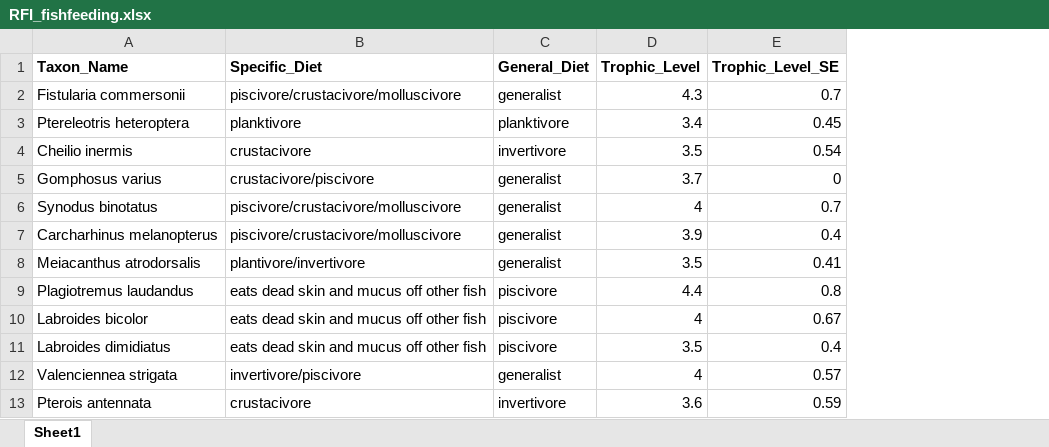
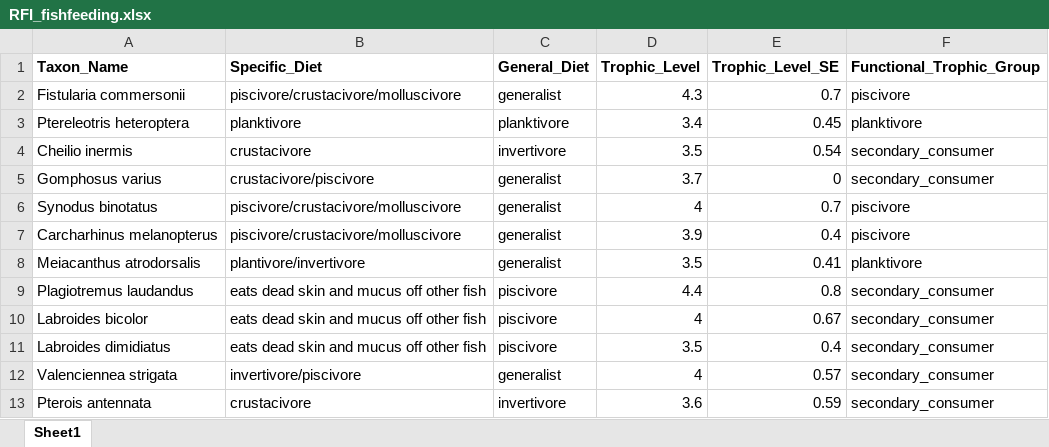
Before and after one commit to marisaagarwal/WAPA_RFI, an Excel workbook: data/RFI_fishfeeding.xlsx, sheet Sheet1, drawn as a sheet; only a part is shown; values as stored, in another font and other column widths than the file's, no borders; the diff names each change by its address in the sheet, - before the commit and + after, or states it on an @@ line.

```diff
--- a/data/RFI_fishfeeding.xlsx (sheet Sheet1)
+++ b/data/RFI_fishfeeding.xlsx (sheet Sheet1)
+column F (Functional_Trophic_Group), rows 2-13: piscivore | planktivore | secondary_consumer | secondary_consumer | piscivore | piscivore | planktivore | secondary_consumer | secondary_consumer | secondary_consumer | secondary_consumer | secondary_consumer
```
Also changed, not shown: 3 other files.
